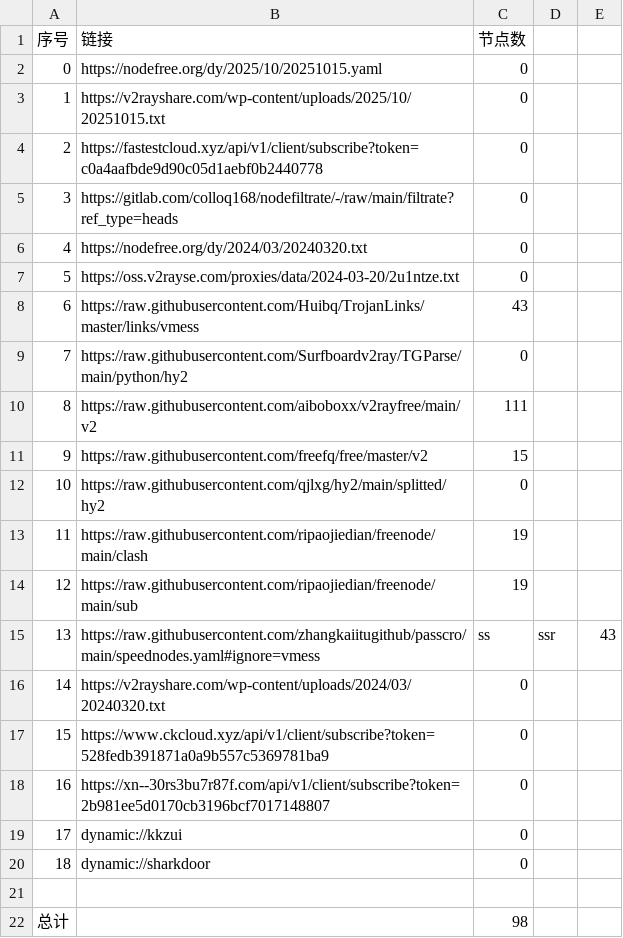
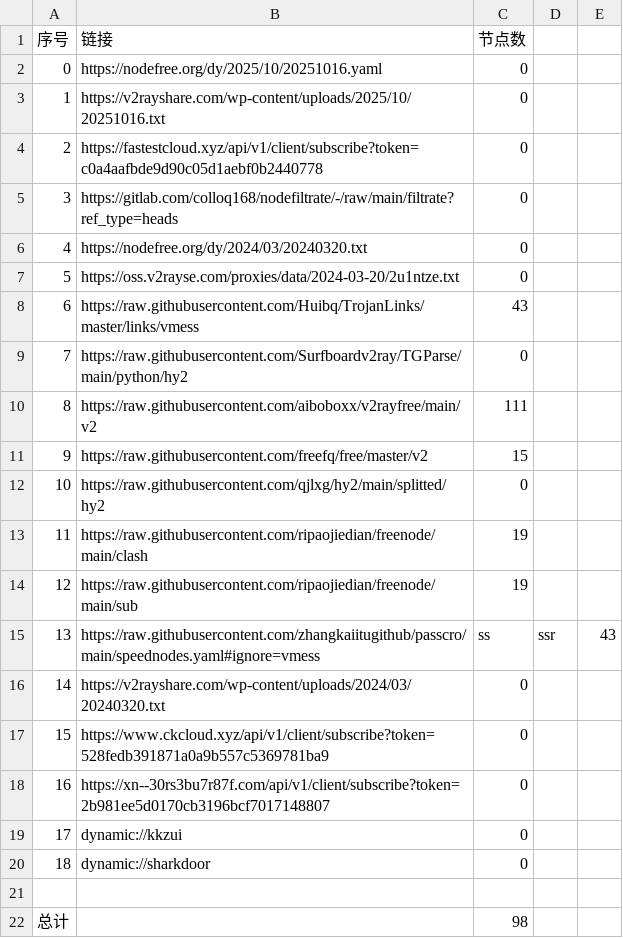
Before and after one commit to jihuama/autoget, a CSV file: list_result.csv, drawn as a sheet.

```diff
--- a/list_result.csv
+++ b/list_result.csv
@@ -1,4 +1,4 @@
 序号,链接,节点数
-0,https://nodefree.org/dy/2025/10/20251015.yaml,0
-1,https://v2rayshare.com/wp-content/uploads/2025/10/20251015.txt,0
+0,https://nodefree.org/dy/2025/10/20251016.yaml,0
+1,https://v2rayshare.com/wp-content/uploads/2025/10/20251016.txt,0
 2,https://fastestcloud.xyz/api/v1/client/subscribe?token=c0a4aafbde9d90c05d1aebf0b2440778,0
```
Also changed, not shown: 3 other files.
